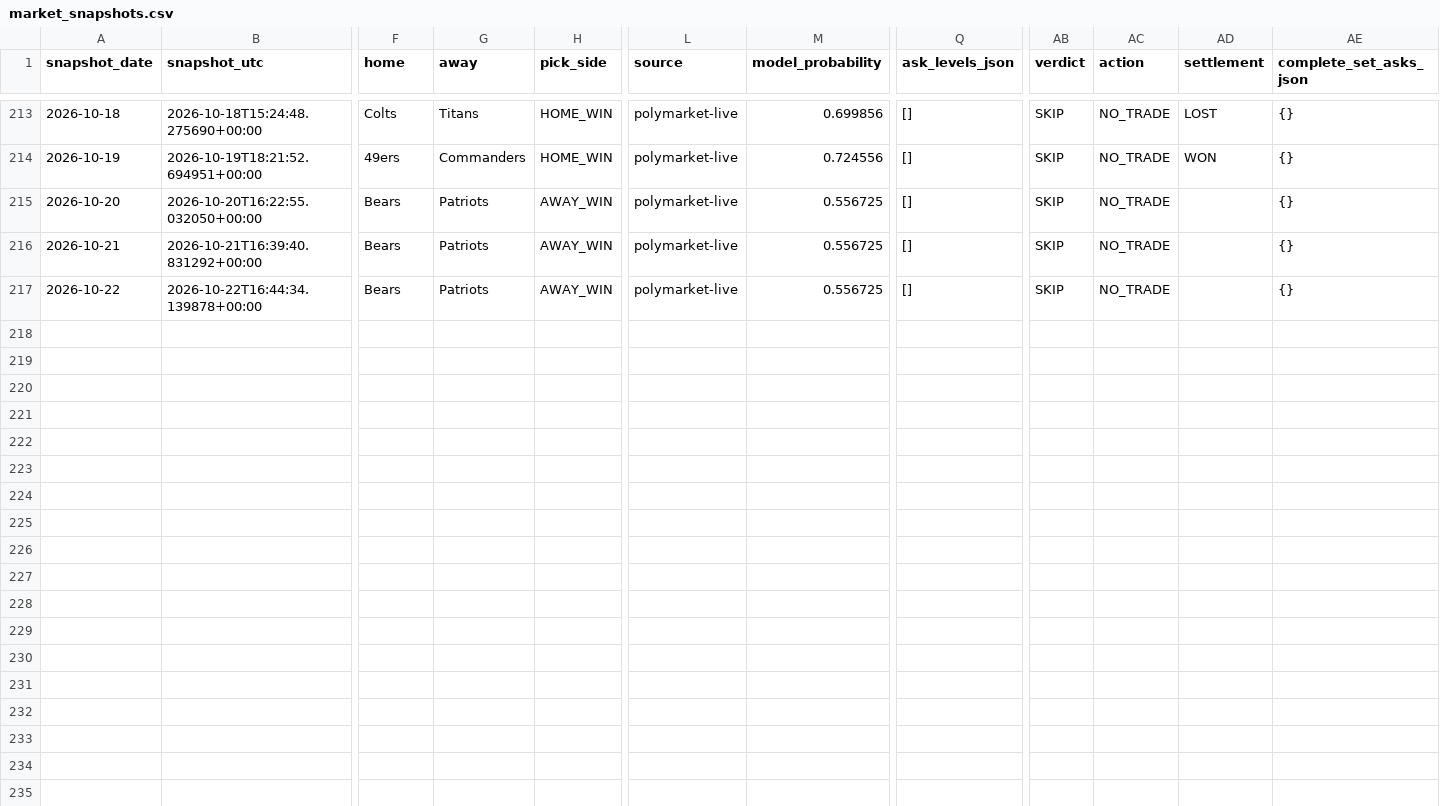
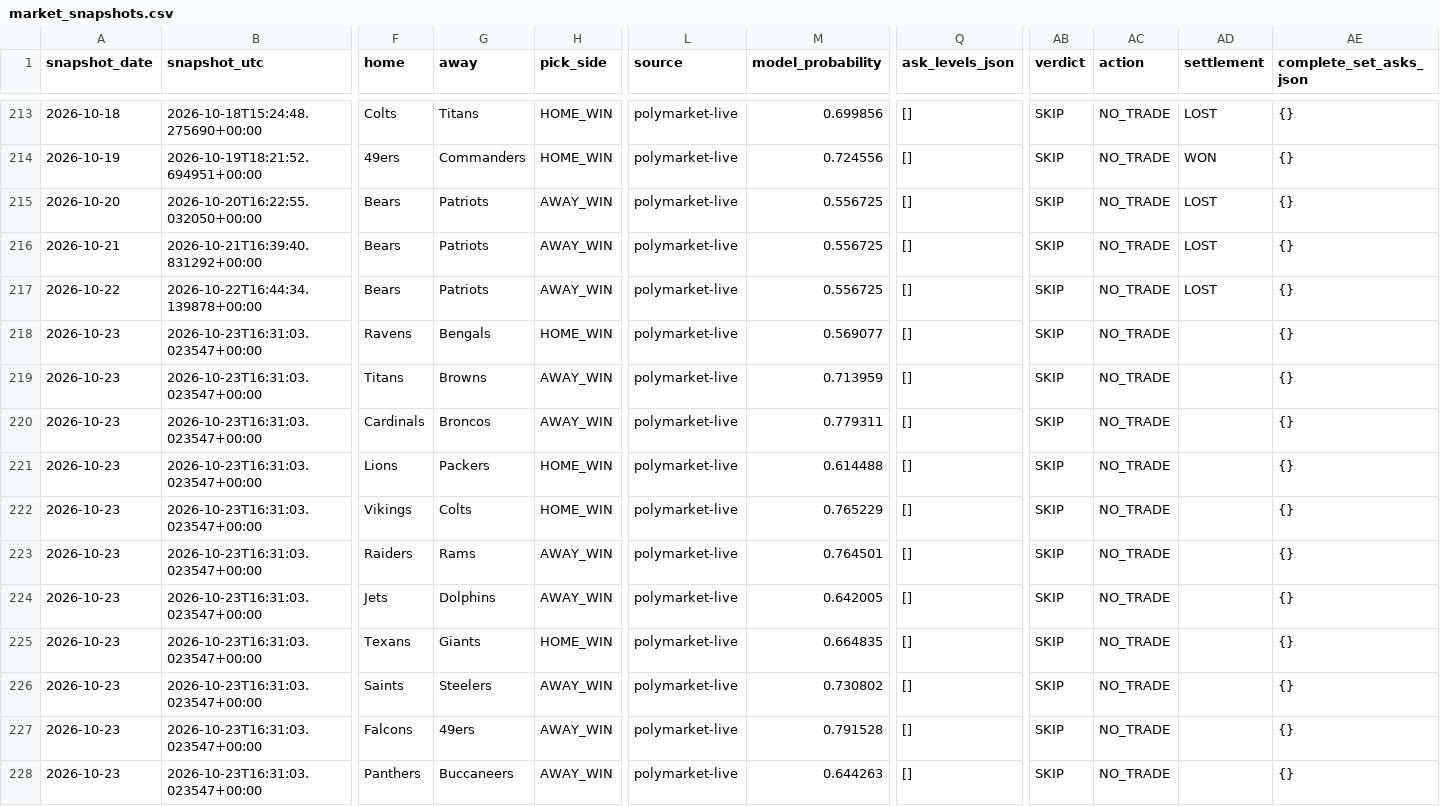
Before and after one commit to Hibra999/smart-polybets, a CSV file: data/nfl_2026/ingest/market_snapshots.csv, drawn as a sheet; only a part is shown, gaps mark what is left out; rows hold the shown columns only; the diff names each change by its address in the sheet, - before the commit and + after, or states it on an @@ line.

Commit message:
reports: refresh current Liga MX and NFL dashboards [skip ci]

```diff
--- a/data/nfl_2026/ingest/market_snapshots.csv
+++ b/data/nfl_2026/ingest/market_snapshots.csv
-AD215:AD217 (settlement): (empty)
+AD215:AD217 (settlement): LOST
+row 218: 2026-10-23 | 2026-10-23T16:31:03.023547+00:00 | Ravens | Bengals | HOME_WIN | polymarket-live | 0.569077 | [] | SKIP | NO_TRADE |  | {}
+row 219: 2026-10-23 | 2026-10-23T16:31:03.023547+00:00 | Titans | Browns | AWAY_WIN | polymarket-live | 0.713959 | [] | SKIP | NO_TRADE |  | {}
+row 220: 2026-10-23 | 2026-10-23T16:31:03.023547+00:00 | Cardinals | Broncos | AWAY_WIN | polymarket-live | 0.779311 | [] | SKIP | NO_TRADE |  | {}
+row 221: 2026-10-23 | 2026-10-23T16:31:03.023547+00:00 | Lions | Packers | HOME_WIN | polymarket-live | 0.614488 | [] | SKIP | NO_TRADE |  | {}
+row 222: 2026-10-23 | 2026-10-23T16:31:03.023547+00:00 | Vikings | Colts | HOME_WIN | polymarket-live | 0.765229 | [] | SKIP | NO_TRADE |  | {}
+row 223: 2026-10-23 | 2026-10-23T16:31:03.023547+00:00 | Raiders | Rams | AWAY_WIN | polymarket-live | 0.764501 | [] | SKIP | NO_TRADE |  | {}
+row 224: 2026-10-23 | 2026-10-23T16:31:03.023547+00:00 | Jets | Dolphins | AWAY_WIN | polymarket-live | 0.642005 | [] | SKIP | NO_TRADE |  | {}
+row 225: 2026-10-23 | 2026-10-23T16:31:03.023547+00:00 | Texans | Giants | HOME_WIN | polymarket-live | 0.664835 | [] | SKIP | NO_TRADE |  | {}
+row 226: 2026-10-23 | 2026-10-23T16:31:03.023547+00:00 | Saints | Steelers | AWAY_WIN | polymarket-live | 0.730802 | [] | SKIP | NO_TRADE |  | {}
+row 227: 2026-10-23 | 2026-10-23T16:31:03.023547+00:00 | Falcons | 49ers | AWAY_WIN | polymarket-live | 0.791528 | [] | SKIP | NO_TRADE |  | {}
+row 228: 2026-10-23 | 2026-10-23T16:31:03.023547+00:00 | Panthers | Buccaneers | AWAY_WIN | polymarket-live | 0.644263 | [] | SKIP | NO_TRADE |  | {}
```
Also changed, not shown: data/liga_mx_2026/ingest/market_snapshots.csv, 2 other files.
